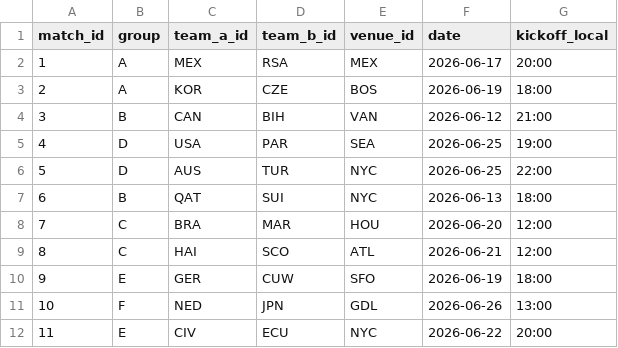
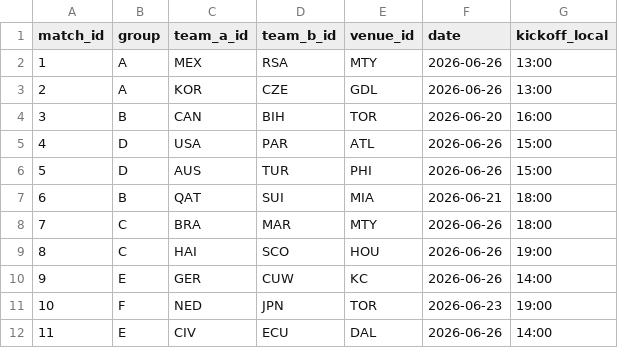
Before and after one commit to hamidnakhaei/FIFA2026CORS, a CSV file: 2-Step Algorithm/outputs/schedule_results.csv, drawn as a sheet; only a part is shown; the diff covers the shown part only.

```diff
--- a/2-Step Algorithm/outputs/schedule_results.csv
+++ b/2-Step Algorithm/outputs/schedule_results.csv
@@ -1,12 +1,12 @@
 match_id,group,team_a_id,team_b_id,venue_id,date,kickoff_local
-1,A,MEX,RSA,MEX,2026-06-17,20:00
-2,A,KOR,CZE,BOS,2026-06-19,18:00
-3,B,CAN,BIH,VAN,2026-06-12,21:00
-4,D,USA,PAR,SEA,2026-06-25,19:00
-5,D,AUS,TUR,NYC,2026-06-25,22:00
-6,B,QAT,SUI,NYC,2026-06-13,18:00
-7,C,BRA,MAR,HOU,2026-06-20,12:00
-8,C,HAI,SCO,ATL,2026-06-21,12:00
-9,E,GER,CUW,SFO,2026-06-19,18:00
-10,F,NED,JPN,GDL,2026-06-26,13:00
-11,E,CIV,ECU,NYC,2026-06-22,20:00
+1,A,MEX,RSA,MTY,2026-06-26,13:00
+2,A,KOR,CZE,GDL,2026-06-26,13:00
+3,B,CAN,BIH,TOR,2026-06-20,16:00
+4,D,USA,PAR,ATL,2026-06-26,15:00
+5,D,AUS,TUR,PHI,2026-06-26,15:00
+6,B,QAT,SUI,MIA,2026-06-21,18:00
+7,C,BRA,MAR,MTY,2026-06-26,18:00
+8,C,HAI,SCO,HOU,2026-06-26,19:00
+9,E,GER,CUW,KC,2026-06-26,14:00
+10,F,NED,JPN,TOR,2026-06-23,19:00
+11,E,CIV,ECU,DAL,2026-06-26,14:00
```
Also changed, not shown: 162 edited cells elsewhere in this file, 2-Step Algorithm/outputs/base_camp_results.csv, 25 other files.
